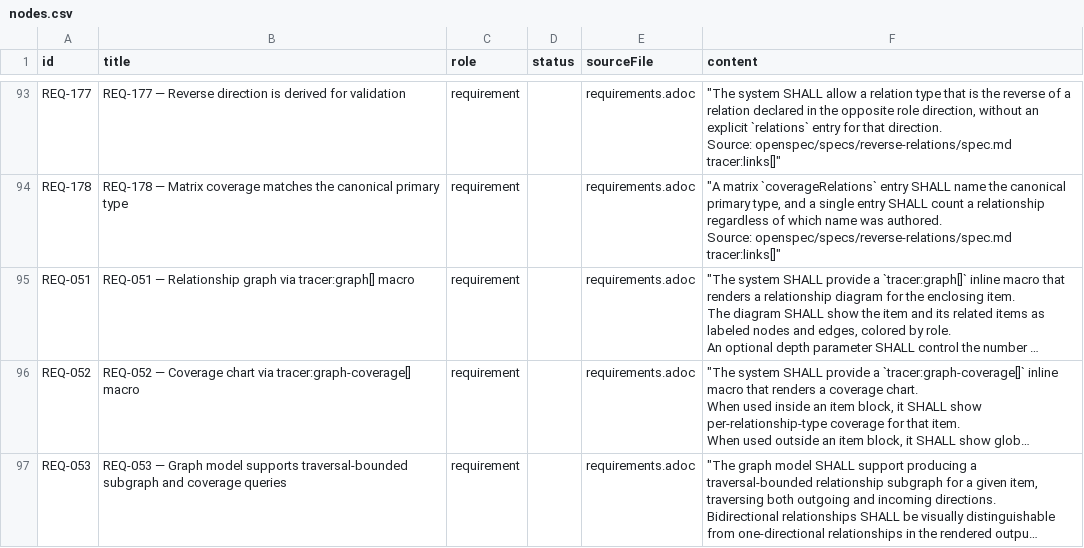
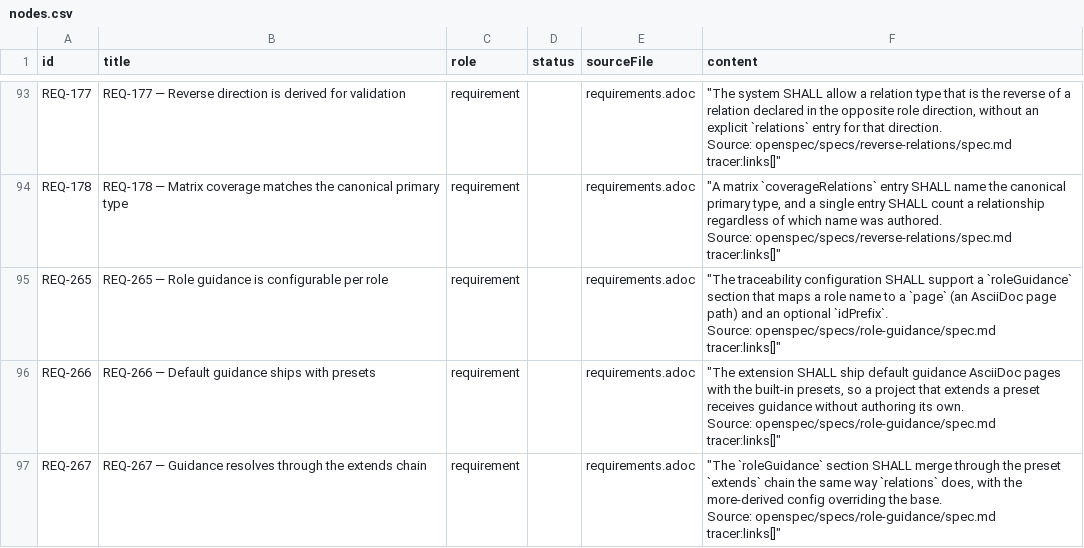
Before and after one commit to rattermeyer/antora-tracer, a CSV file: examples/tracer/modules/ROOT/attachments/traceability/nodes.csv, drawn as a sheet; only a part is shown, gaps mark what is left out; the shorter side is filled out with more unchanged rows; long unchanged cells end in …; ↵ is a line break in a cell; the diff covers the shown part only; the diff names each change by its address in the sheet, - before the commit and + after, or states it on an @@ line.

Commit message:
test(antora): add role guidance registration tests and archive the change
Add tests for guidance page registration in the content catalog (task 4.3),
mark role-based-item-guidance complete, sync the role-guidance spec to main,
and refresh the example site (REQ-265..270, ARC-047, TST-018).

```diff
--- a/examples/tracer/modules/ROOT/attachments/traceability/nodes.csv
+++ b/examples/tracer/modules/ROOT/attachments/traceability/nodes.csv
+row 95: REQ-265 | REQ-265 — Role guidance is configurable per role | requirement |  | requirements.adoc | "The traceability configuration SHALL support a `roleGuidance` section that maps a role name to a `page` (an AsciiDoc page path) and an optional `idPrefix`. ↵ Source: openspec/specs/role-guidance/spec.md ↵ tracer:links[]"
+row 96: REQ-266 | REQ-266 — Default guidance ships with presets | requirement |  | requirements.adoc | "The extension SHALL ship default guidance AsciiDoc pages with the built-in presets, so a project that extends a preset receives guidance without authoring its own. ↵ Source: openspec/specs/role-guidance/spec.md ↵ tracer:links[]"
+row 97: REQ-267 | REQ-267 — Guidance resolves through the extends chain | requirement |  | requirements.adoc | "The `roleGuidance` section SHALL merge through the preset `extends` chain the same way `relations` does, with the more-derived config overriding the base. ↵ Source: openspec/specs/role-guidance/spec.md ↵ tracer:links[]"
```
Also changed, not shown: 5 added rows and 1 edited cell elsewhere in this file, examples/tracer/modules/ROOT/attachments/traceability/relationships.csv, 11 other files.
